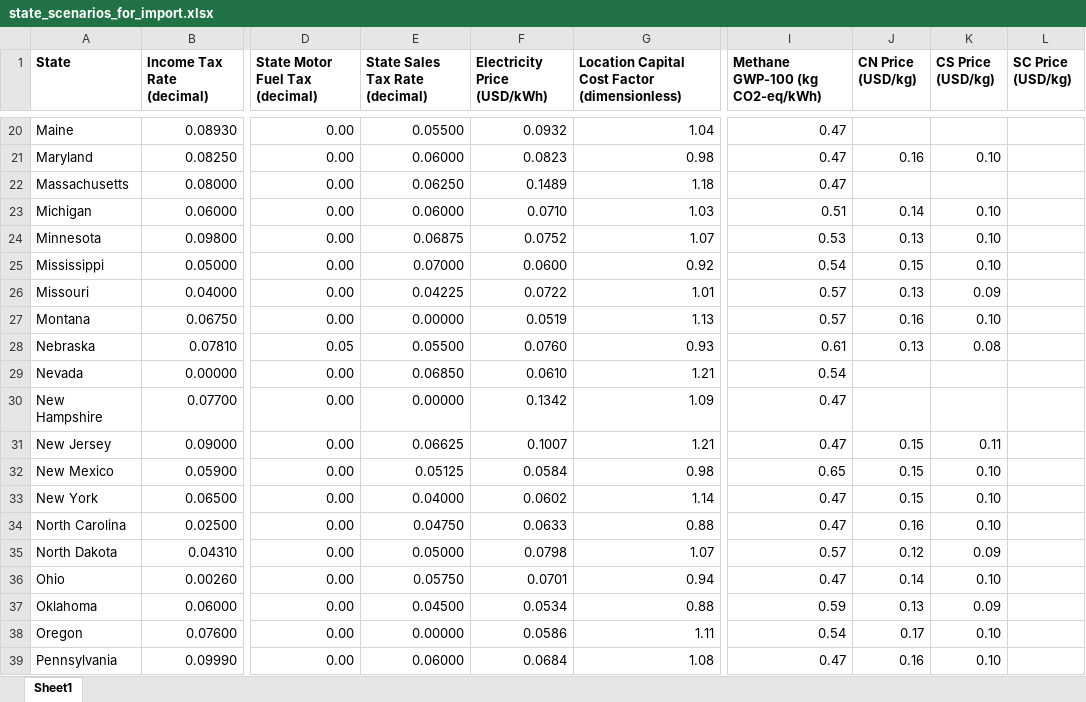
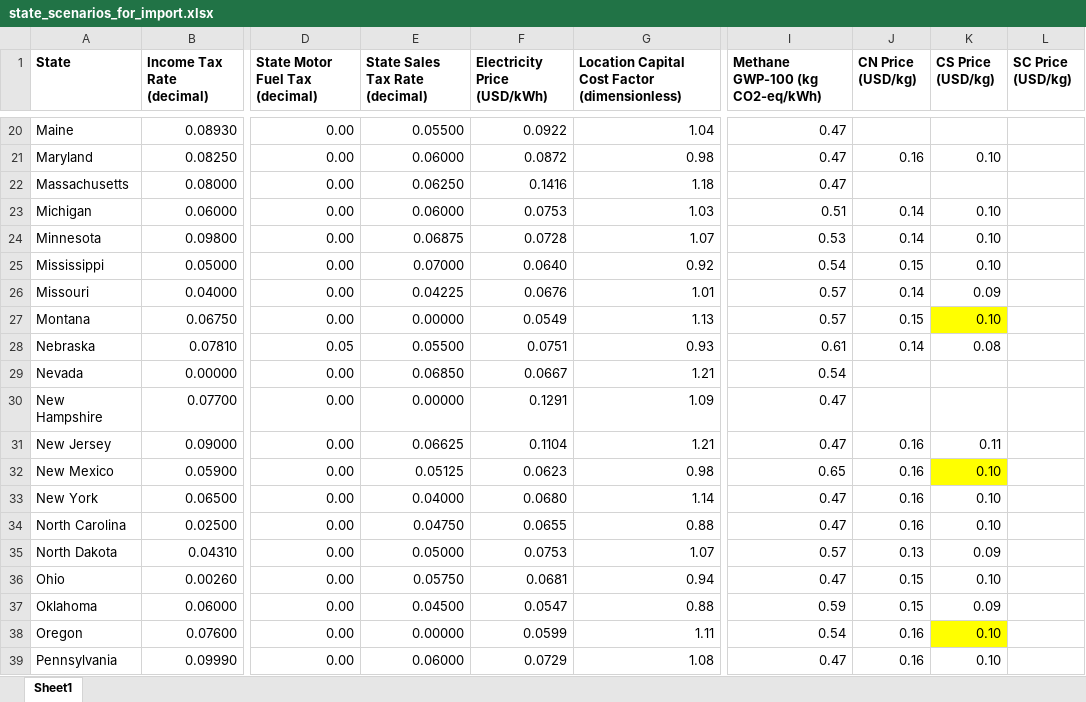
Before and after one commit to BioSTEAMDevelopmentGroup/BLocS, an Excel workbook: blocs/incentives/state_scenarios_for_import.xlsx, sheet Sheet1, drawn as a sheet; only a part is shown, gaps mark what is left out; values as stored, in another font and other column widths than the file's, no borders; the diff covers the shown part only; the diff names each change by its address in the sheet, - before the commit and + after, or states it on an @@ line.

```diff
--- a/blocs/incentives/state_scenarios_for_import.xlsx (sheet Sheet1)
+++ b/blocs/incentives/state_scenarios_for_import.xlsx (sheet Sheet1)
-F20 (Electricity Price (USD/kWh)): 0.0932
+F20 (Electricity Price (USD/kWh)): 0.0922
-F21 (Electricity Price (USD/kWh)): 0.0823
+F21 (Electricity Price (USD/kWh)): 0.0872
-F22 (Electricity Price (USD/kWh)): 0.1489
+F22 (Electricity Price (USD/kWh)): 0.1416
-F23 (Electricity Price (USD/kWh)): 0.0710
+F23 (Electricity Price (USD/kWh)): 0.0753
-F24 (Electricity Price (USD/kWh)): 0.0752
+F24 (Electricity Price (USD/kWh)): 0.0728
-J24 (CN Price (USD/kg)): 0.13
+J24 (CN Price (USD/kg)): 0.14
-F25 (Electricity Price (USD/kWh)): 0.0600
+F25 (Electricity Price (USD/kWh)): 0.0640
-F26 (Electricity Price (USD/kWh)): 0.0722
+F26 (Electricity Price (USD/kWh)): 0.0676
-J26 (CN Price (USD/kg)): 0.13
+J26 (CN Price (USD/kg)): 0.14
-F27 (Electricity Price (USD/kWh)): 0.0519
+F27 (Electricity Price (USD/kWh)): 0.0549
-J27 (CN Price (USD/kg)): 0.16
+J27 (CN Price (USD/kg)): 0.15
-K27 fill: none
+K27 fill: #FFFF00
-F28 (Electricity Price (USD/kWh)): 0.0760
+F28 (Electricity Price (USD/kWh)): 0.0751
-J28 (CN Price (USD/kg)): 0.13
+J28 (CN Price (USD/kg)): 0.14
-F29 (Electricity Price (USD/kWh)): 0.0610
+F29 (Electricity Price (USD/kWh)): 0.0667
-F30 (Electricity Price (USD/kWh)): 0.1342
+F30 (Electricity Price (USD/kWh)): 0.1291
-F31 (Electricity Price (USD/kWh)): 0.1007
+F31 (Electricity Price (USD/kWh)): 0.1104
-J31:J33 (CN Price (USD/kg)): 0.15
+J31:J33 (CN Price (USD/kg)): 0.16
-F32 (Electricity Price (USD/kWh)): 0.0584
+F32 (Electricity Price (USD/kWh)): 0.0623
-K32 fill: none
+K32 fill: #FFFF00
-F33 (Electricity Price (USD/kWh)): 0.0602
+F33 (Electricity Price (USD/kWh)): 0.0680
-F34 (Electricity Price (USD/kWh)): 0.0633
+F34 (Electricity Price (USD/kWh)): 0.0655
-F35 (Electricity Price (USD/kWh)): 0.0798
+F35 (Electricity Price (USD/kWh)): 0.0753
-J35 (CN Price (USD/kg)): 0.12
+J35 (CN Price (USD/kg)): 0.13
-F36 (Electricity Price (USD/kWh)): 0.0701
+F36 (Electricity Price (USD/kWh)): 0.0681
-J36 (CN Price (USD/kg)): 0.14
+J36 (CN Price (USD/kg)): 0.15
-F37 (Electricity Price (USD/kWh)): 0.0534
+F37 (Electricity Price (USD/kWh)): 0.0547
-J37 (CN Price (USD/kg)): 0.13
+J37 (CN Price (USD/kg)): 0.15
-F38 (Electricity Price (USD/kWh)): 0.0586
+F38 (Electricity Price (USD/kWh)): 0.0599
-J38 (CN Price (USD/kg)): 0.17
+J38 (CN Price (USD/kg)): 0.16
-K38 fill: none
+K38 fill: #FFFF00
-F39 (Electricity Price (USD/kWh)): 0.0684
+F39 (Electricity Price (USD/kWh)): 0.0729
```
Also changed, not shown: 54 edited cells and cell formats elsewhere in this sheet, 2 other files.
